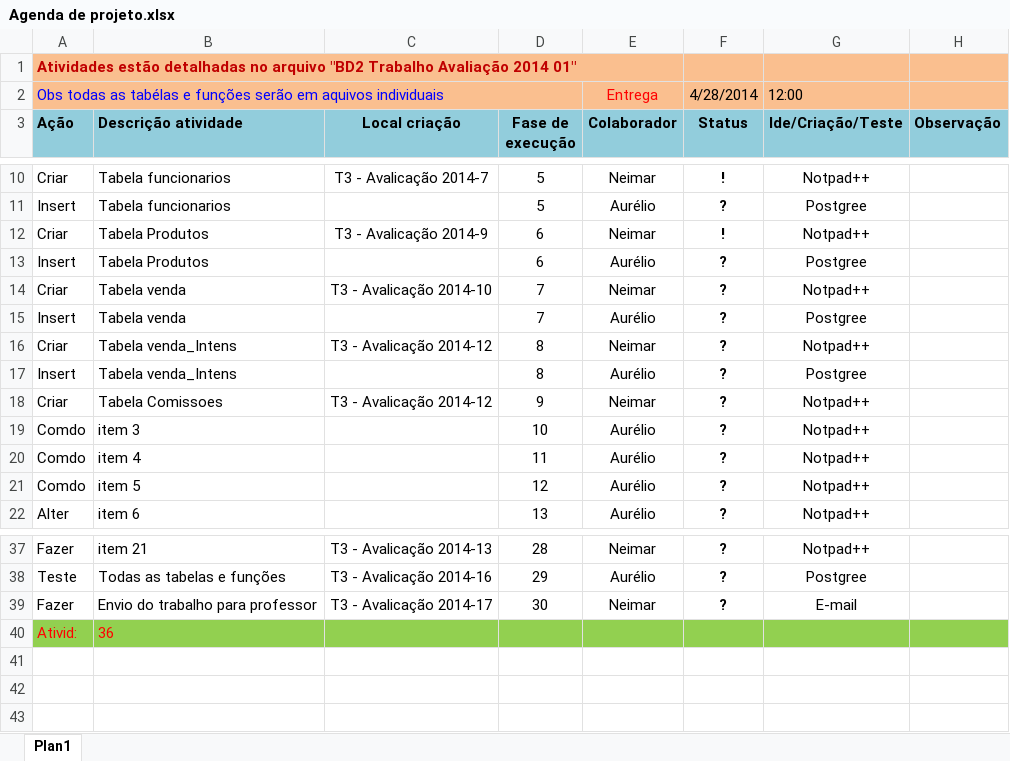
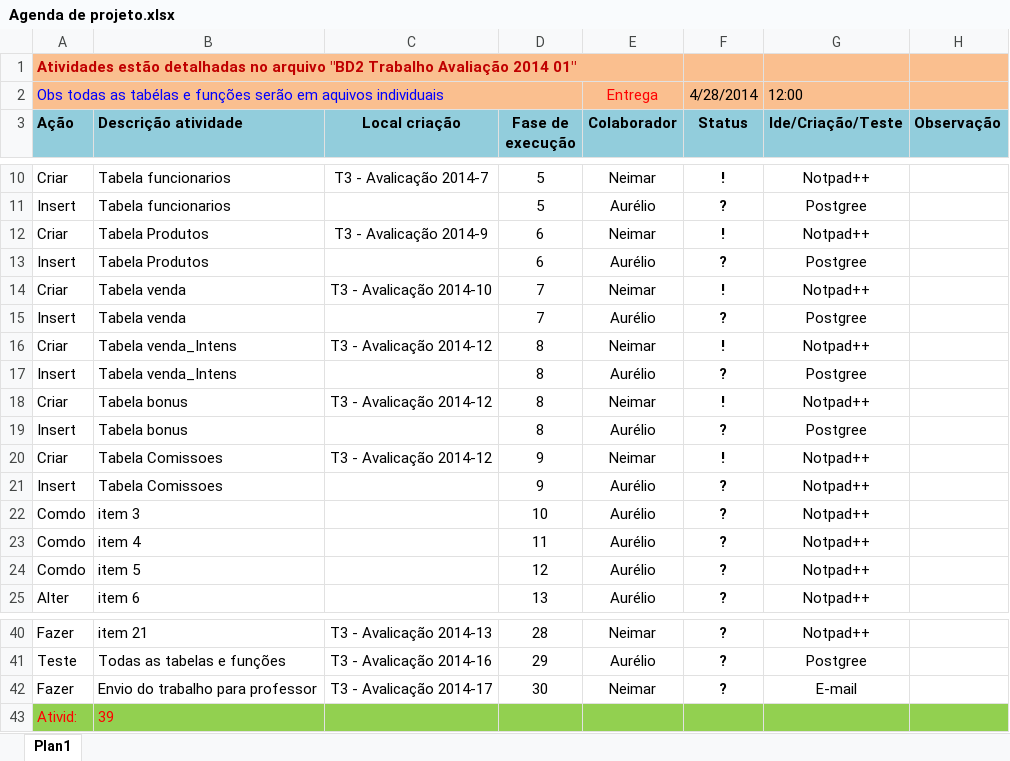
Before and after one commit to Neimarmg/BD, an Excel workbook: BD2_2M/T3 - Avalicação 2014-1/Agenda de projeto.xlsx, sheet Plan1, drawn as a sheet; only a part is shown, gaps mark what is left out; values as stored, in another font and other column widths than the file's, no borders; charts and pictures not drawn; addresses are those after the commit; the diff names each change by its address in the sheet, - before the commit and + after, or states it on an @@ line.

Commit message:
2014 04 23 20:29
Conclusão da criação das tabelas

```diff
--- a/BD2_2M/T3 - Avalicação 2014-1/Agenda de projeto.xlsx (sheet Plan1)
+++ b/BD2_2M/T3 - Avalicação 2014-1/Agenda de projeto.xlsx (sheet Plan1)
-F14 (Status): ?
+F14 (Status): !
-F16 (Status): ?
+F16 (Status): !
+row 18: Criar | Tabela bonus | T3 - Avalicação 2014-12 | 8 | Neimar | ! | Notpad++
+row 19: Insert | Tabela bonus |  | 8 | Aurélio | ? | Postgree
-F20 (Status): ?
+F20 (Status): !
+row 21: Insert | Tabela Comissoes |  | 9 | Aurélio | ? | Notpad++
-B43 (Descrição atividade): 36
+B43 (Descrição atividade): 39
```
Also changed, not shown: charts or pictures, 5 other files.
